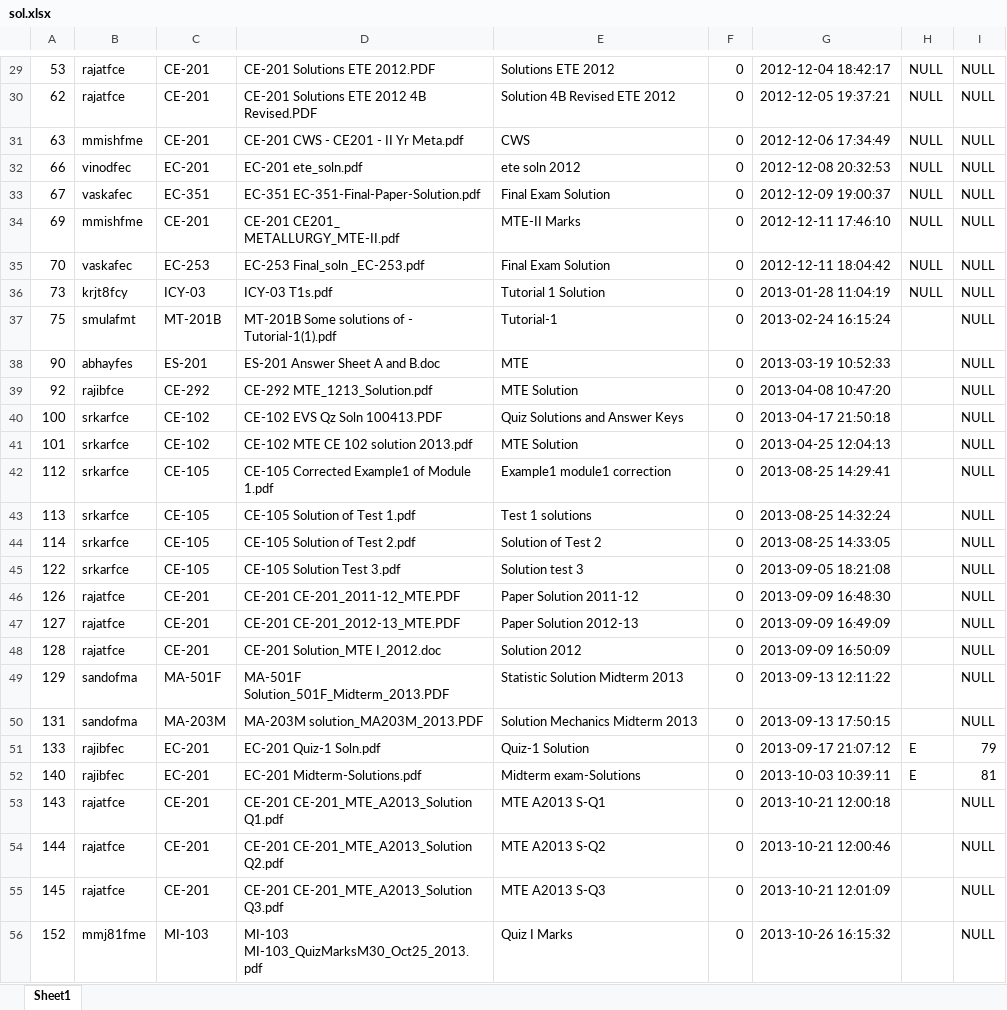
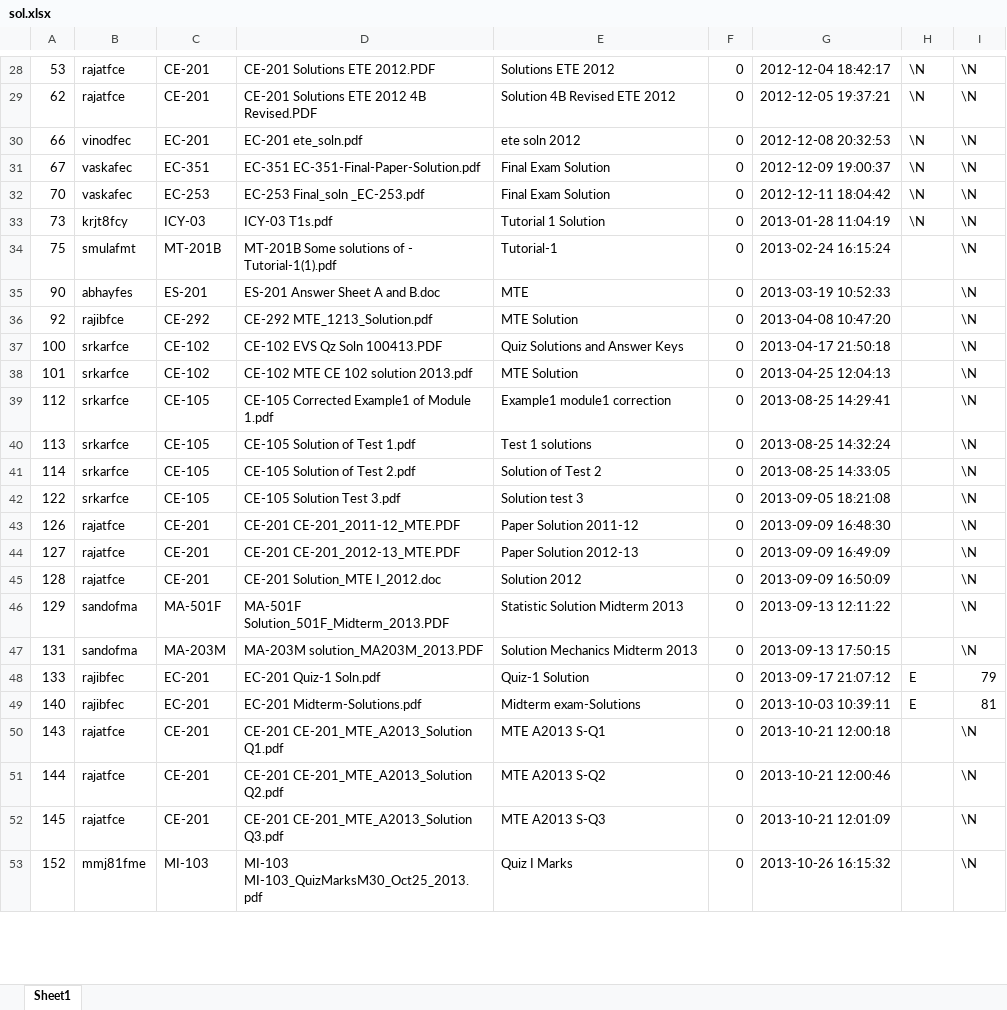
Before and after one commit to thewisebro/New-Entrants, an Excel workbook: apps/lectut/scripts/old_db/sol.xlsx, sheet Sheet1, drawn as a sheet; only a part is shown, gaps mark what is left out; values as stored, in another font and other column widths than the file's, no borders; removed rows and columns are numbered as before the commit, all else as after; the diff covers the shown part only; the diff names each change by its address in the sheet, - before the commit and + after, or states it on an @@ line.

```diff
--- a/apps/lectut/scripts/old_db/sol.xlsx (sheet Sheet1)
+++ b/apps/lectut/scripts/old_db/sol.xlsx (sheet Sheet1)
-H28:H29: NULL
+H28:H29: \N
-I28:I29: NULL
+I28:I29: \N
-row 31: 63 | mmishfme | CE-201 | CE-201 CWS - CE201 - II Yr Meta.pdf | CWS | 0 | 2012-12-06 17:34:49 | NULL | NULL
-H30:H31: NULL
+H30:H31: \N
-I30:I31: NULL
+I30:I31: \N
-row 34: 69 | mmishfme | CE-201 | CE-201 CE201_ METALLURGY_MTE-II.pdf | MTE-II Marks | 0 | 2012-12-11 17:46:10 | NULL | NULL
-H32:H33: NULL
+H32:H33: \N
-I32:I47: NULL
+I32:I47: \N
-I50:I53: NULL
+I50:I53: \N
```
Also changed, not shown: 33 added rows, 25 removed rows and 109 edited cells elsewhere in this sheet, apps/lectut/scripts/old_db/exp.xlsx, apps/lectut/scripts/old_db/lec.xlsx, 9 other files.
